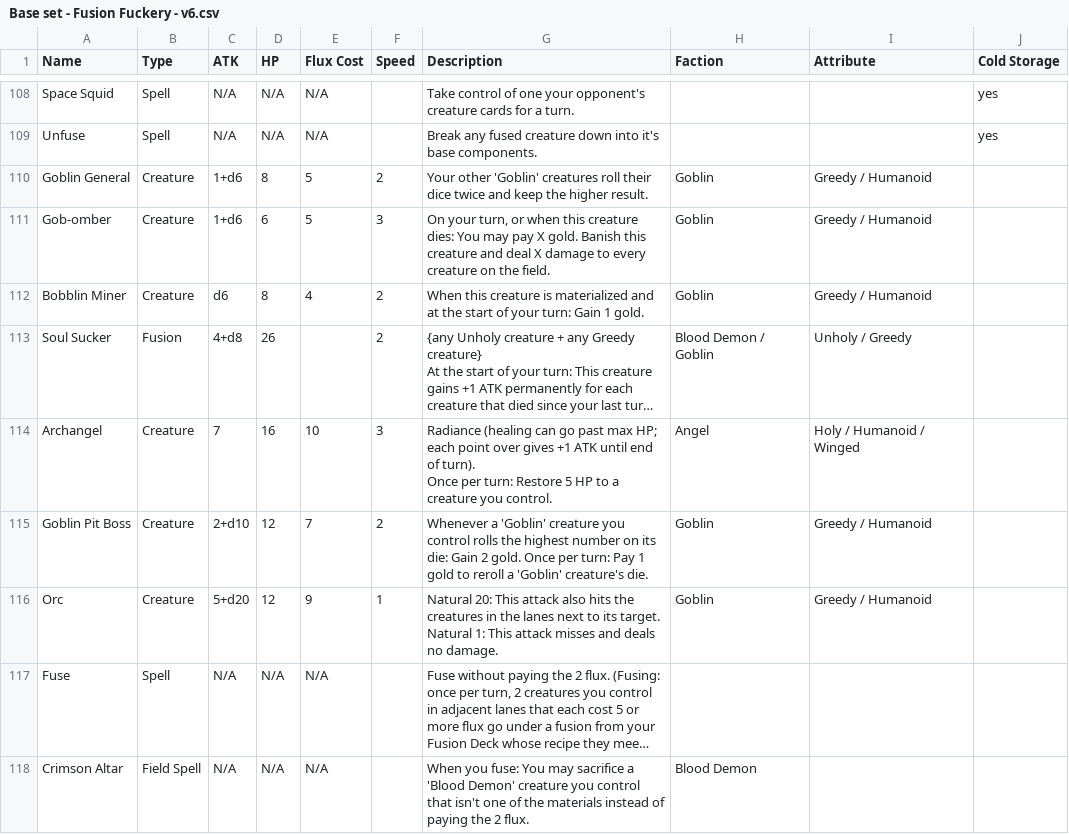
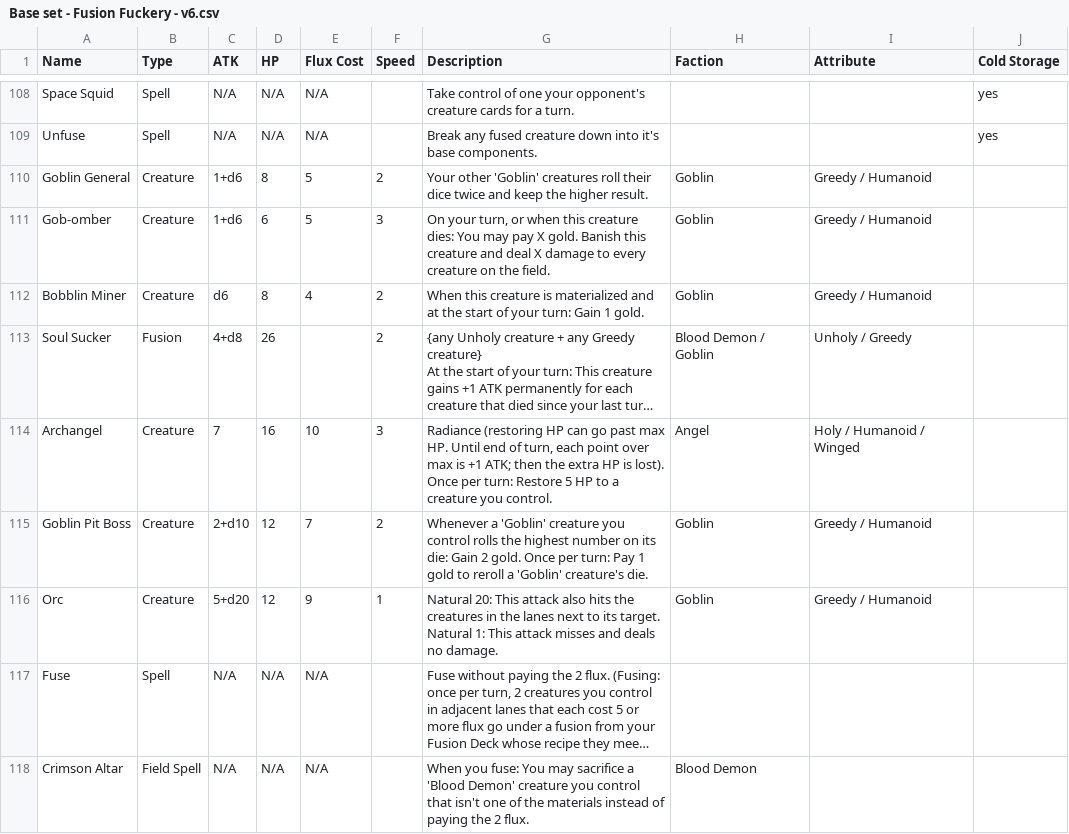
Before and after one commit to kleinstein-stack/fusion-fuckery, a CSV file: saves/Base set - Fusion Fuckery - v6.csv, drawn as a sheet; only a part is shown, gaps mark what is left out; long unchanged cells end in …; ↵ is a line break in a cell; the diff covers the shown part only; the diff names each change by its address in the sheet, - before the commit and + after, or states it on an @@ line.

Commit message:
Radiance: restored HP past max is temporary; RULES.md defines give vs restore

```diff
--- a/saves/Base set - Fusion Fuckery - v6.csv
+++ b/saves/Base set - Fusion Fuckery - v6.csv
-G114 (Description): Radiance (healing can go past max HP; each point over gives +1 ATK until end of turn). ↵ Once per…
+G114 (Description): Radiance (restoring HP can go past max HP. Until end of turn, each point over max is +1 ATK; then the extra HP is lost). ↵ Once per…
```
Also changed, not shown: 9 edited cells elsewhere in this file, 4 other files.
